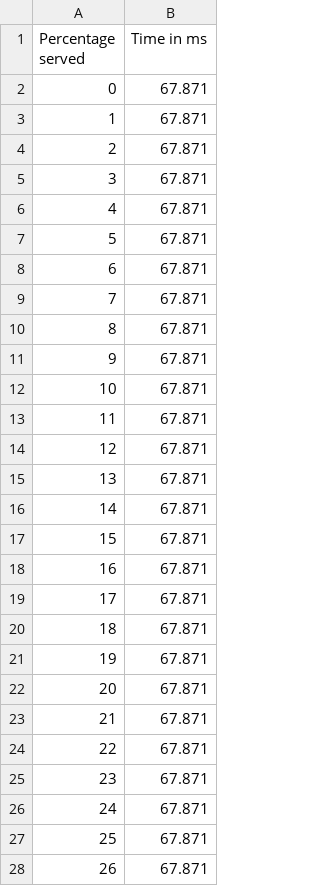
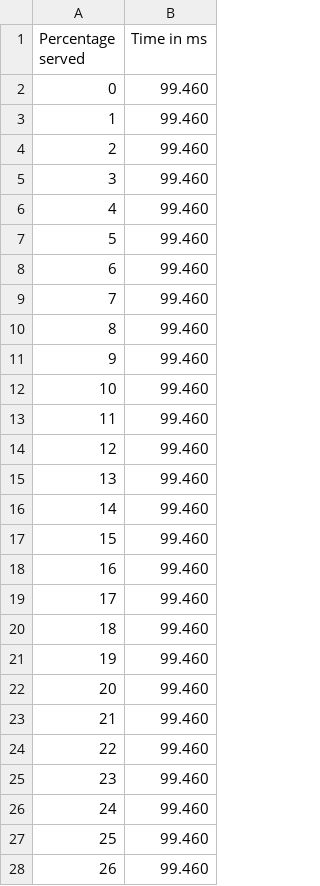
Before and after one commit to gnosia93/eliminate-db-hotblock, a CSV file: benchmark/order-payload.csv, drawn as a sheet; only a part is shown; the diff covers the shown part only.

```diff
--- a/benchmark/order-payload.csv
+++ b/benchmark/order-payload.csv
@@ -1,28 +1,28 @@
 Percentage served,Time in ms
-0,67.871
-1,67.871
-2,67.871
-3,67.871
-4,67.871
-5,67.871
-6,67.871
-7,67.871
-8,67.871
-9,67.871
-10,67.871
-11,67.871
-12,67.871
-13,67.871
-14,67.871
-15,67.871
-16,67.871
-17,67.871
-18,67.871
-19,67.871
-20,67.871
-21,67.871
-22,67.871
-23,67.871
-24,67.871
-25,67.871
-26,67.871
+0,99.460
+1,99.460
+2,99.460
+3,99.460
+4,99.460
+5,99.460
+6,99.460
+7,99.460
+8,99.460
+9,99.460
+10,99.460
+11,99.460
+12,99.460
+13,99.460
+14,99.460
+15,99.460
+16,99.460
+17,99.460
+18,99.460
+19,99.460
+20,99.460
+21,99.460
+22,99.460
+23,99.460
+24,99.460
+25,99.460
+26,99.460
```
Also changed, not shown: 74 edited cells elsewhere in this file, 4 other files.
